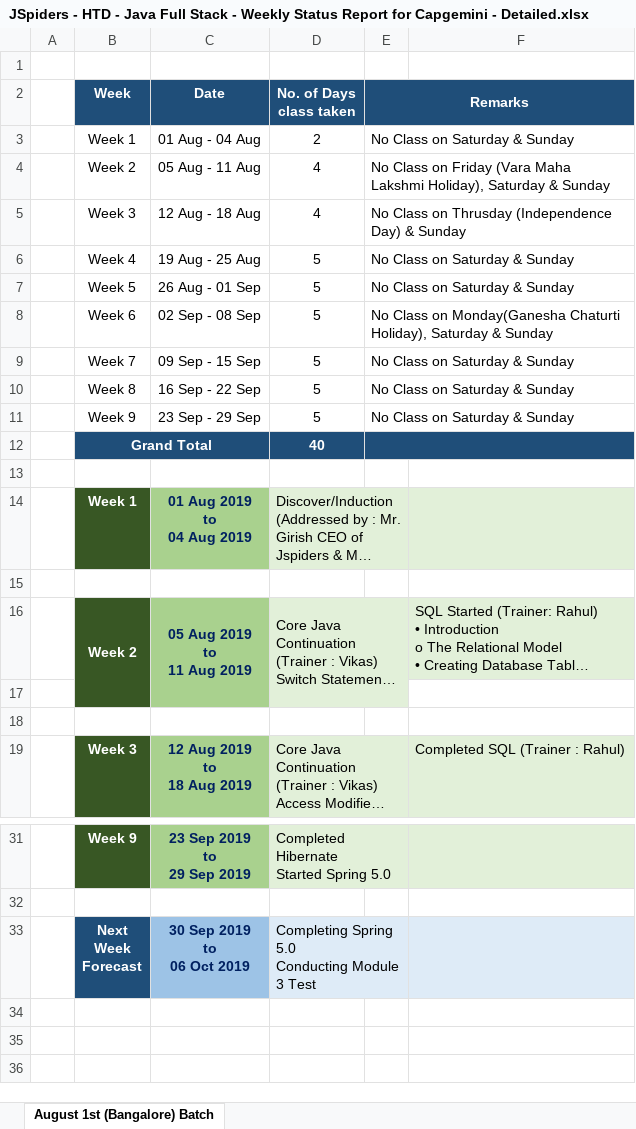
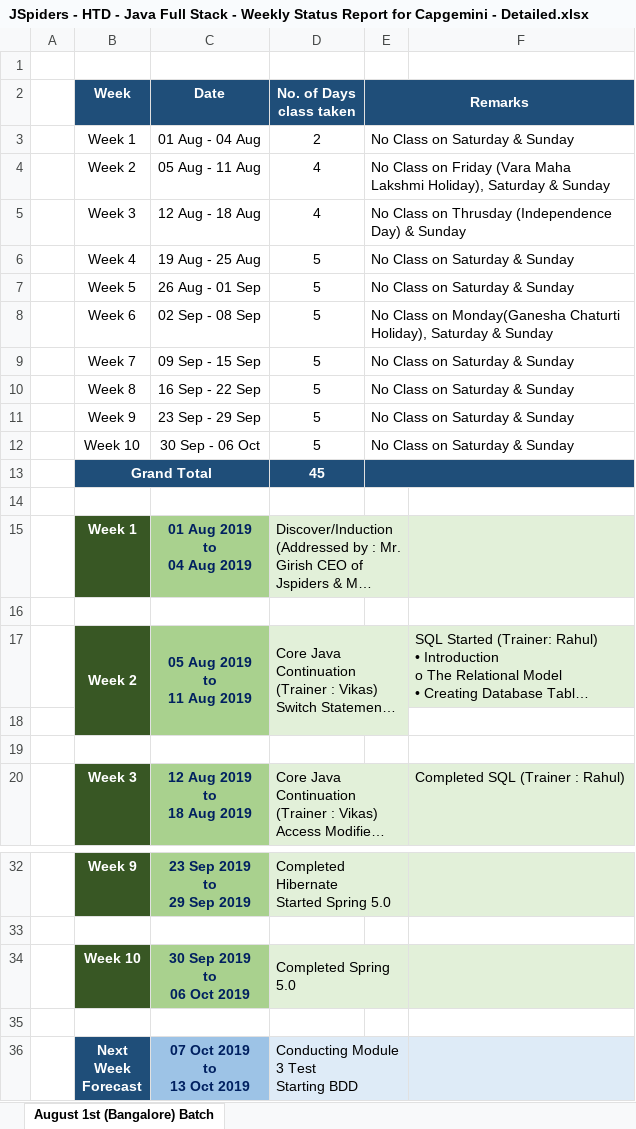
Before and after one commit to Praveen-TestYantra/JSpiders-CG-HTDProgram, an Excel workbook: 1st_August_Batch_Java_Full_Stack/Weekly_Status_Report/JSpiders - HTD - Java Full Stack - Weekly Status Report for Capgemini - Detailed.xlsx, sheet August 1st (Bangalore) Batch, drawn as a sheet; only a part is shown, gaps mark what is left out; long unchanged cells end in …; values as stored, in another font and other column widths than the file's, no borders; charts and pictures not drawn; removed rows and columns are numbered as before the commit, all else as after; ↵ is a line break in a cell; the diff names each change by its address in the sheet, - before the commit and + after, or states it on an @@ line.

```diff
--- a/1st_August_Batch_Java_Full_Stack/Weekly_Status_Report/JSpiders - HTD - Java Full Stack - Weekly Status Report for Capgemini - Detailed.xlsx (sheet August 1st (Bangalore) Batch)
+++ b/1st_August_Batch_Java_Full_Stack/Weekly_Status_Report/JSpiders - HTD - Java Full Stack - Weekly Status Report for Capgemini - Detailed.xlsx (sheet August 1st (Bangalore) Batch)
-row 12:  | Grand Total |  | 40
+row 12:  | Week 10 | 30 Sep - 06 Oct | 5 | No Class on Saturday & Sunday
+row 13:  | Grand Total |  | 45
+row 34:  | Week 10 | 30 Sep 2019 ↵ to ↵ 06 Oct 2019 | Completed Spring 5.0
+row 35: (empty)
-C36 (Date): 30 Sep 2019 ↵ to ↵ 06 Oct 2019
+C36 (Date): 07 Oct 2019 ↵ to ↵ 13 Oct 2019
-D36 (No. of Days class taken): Completing Spring 5.0 ↵ Conducting Module 3 Test
+D36 (No. of Days class taken): Conducting Module 3 Test ↵ Starting BDD
```
Also changed, not shown: charts or pictures, 18th_September_Batch_Java_Full_Stack/Weekly_Status_Report/JSpiders - HTD - Java Full Stack - Weekly Status Report for Capgemini - Detailed.xlsx, 23rd_September_Batch_Java_Full_Stack/Weekly_Status_Report/JSpiders - HTD - Java Full Stack - Weekly Status Report for Capgemini - Detailed.xlsx, 1 other file.
